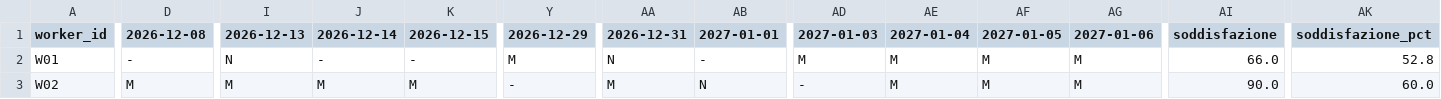
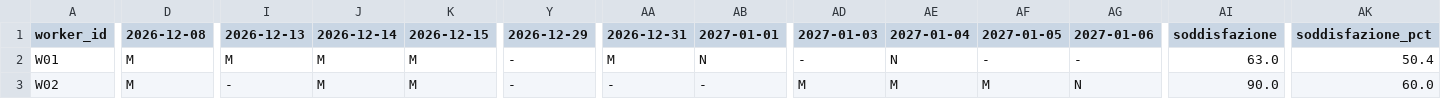
Before and after one commit to Sebastiano2002/Ai-Scheduler, a CSV file: Output/schedule_case_A.csv, drawn as a sheet; only a part is shown, gaps mark what is left out; the diff covers the shown part only; the diff names each change by its address in the sheet, - before the commit and + after, or states it on an @@ line.

```diff
--- a/Output/schedule_case_A.csv
+++ b/Output/schedule_case_A.csv
-D2 (2026-12-08): -
+D2 (2026-12-08): M
-I2 (2026-12-13): N
+I2 (2026-12-13): M
-J2 (2026-12-14): -
+J2 (2026-12-14): M
-K2 (2026-12-15): -
+K2 (2026-12-15): M
-Y2 (2026-12-29): M
+Y2 (2026-12-29): -
-AA2 (2026-12-31): N
+AA2 (2026-12-31): M
-AB2 (2027-01-01): -
+AB2 (2027-01-01): N
-AD2 (2027-01-03): M
+AD2 (2027-01-03): -
-AE2 (2027-01-04): M
+AE2 (2027-01-04): N
-AF2 (2027-01-05): M
+AF2 (2027-01-05): -
-AG2 (2027-01-06): M
+AG2 (2027-01-06): -
-AI2 (soddisfazione): 66.0
+AI2 (soddisfazione): 63.0
-AK2 (soddisfazione_pct): 52.8
+AK2 (soddisfazione_pct): 50.4
-I3 (2026-12-13): M
+I3 (2026-12-13): -
-AA3 (2026-12-31): M
+AA3 (2026-12-31): -
-AB3 (2027-01-01): N
+AB3 (2027-01-01): -
-AD3 (2027-01-03): -
+AD3 (2027-01-03): M
-AG3 (2027-01-06): M
+AG3 (2027-01-06): N
```
Also changed, not shown: 156 edited cells elsewhere in this file, 5 other files.
